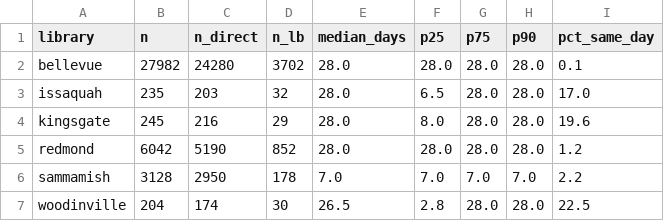
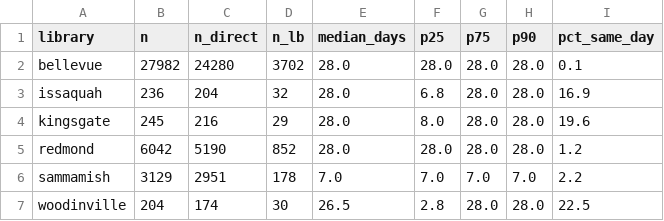
Before and after one commit to jschell/KCLS-room-tracker, a CSV file: data/reports/lead_times.csv, drawn as a sheet.

```diff
--- a/data/reports/lead_times.csv
+++ b/data/reports/lead_times.csv
@@ -2,6 +2,6 @@ library,n,n_direct,n_lb,median_days,p25,p75,p90,pct_same_day
 bellevue,27982,24280,3702,28.0,28.0,28.0,28.0,0.1
-issaquah,235,203,32,28.0,6.5,28.0,28.0,17.0
+issaquah,236,204,32,28.0,6.8,28.0,28.0,16.9
 kingsgate,245,216,29,28.0,8.0,28.0,28.0,19.6
 redmond,6042,5190,852,28.0,28.0,28.0,28.0,1.2
-sammamish,3128,2950,178,7.0,7.0,7.0,7.0,2.2
+sammamish,3129,2951,178,7.0,7.0,7.0,7.0,2.2
 woodinville,204,174,30,26.5,2.8,28.0,28.0,22.5
```
Also changed, not shown: data/reports/heatmap.csv, 3 other files.
